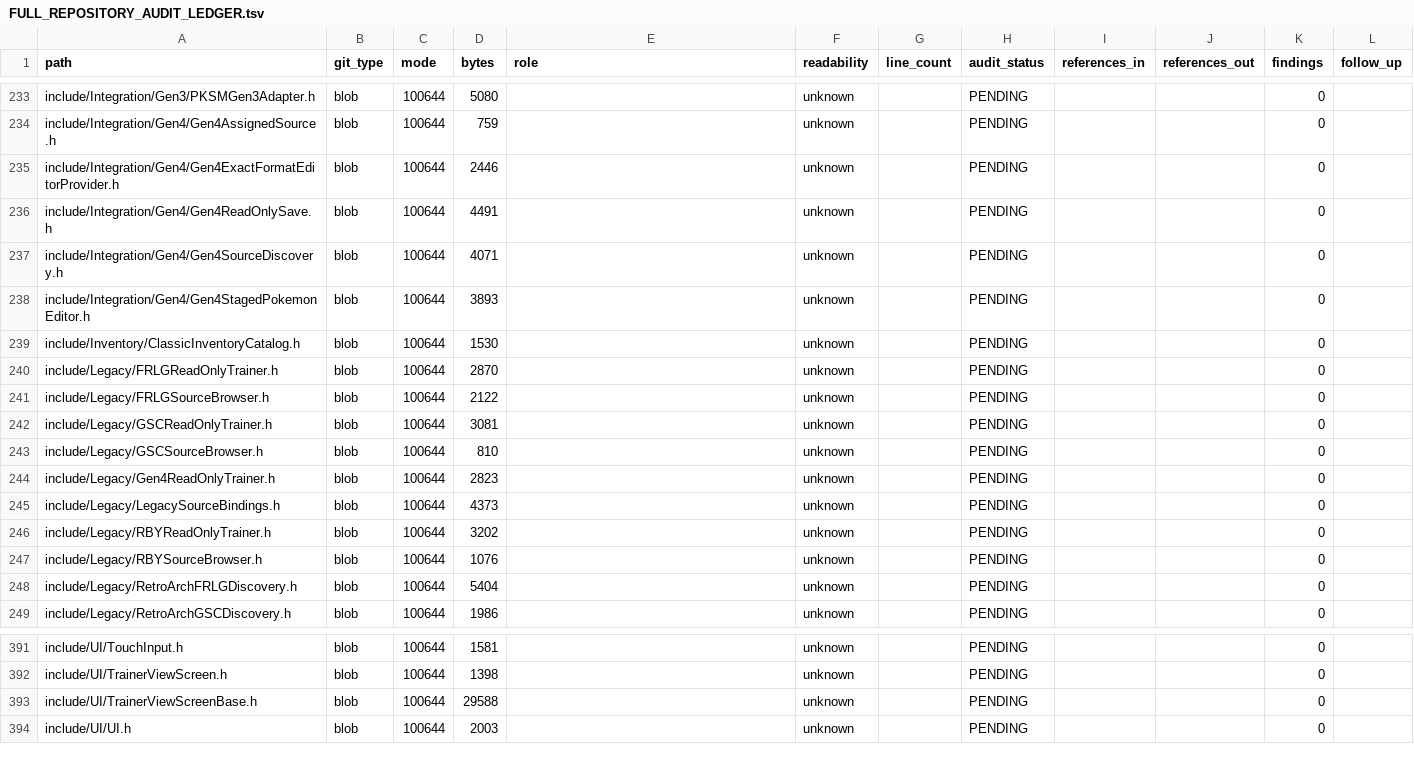
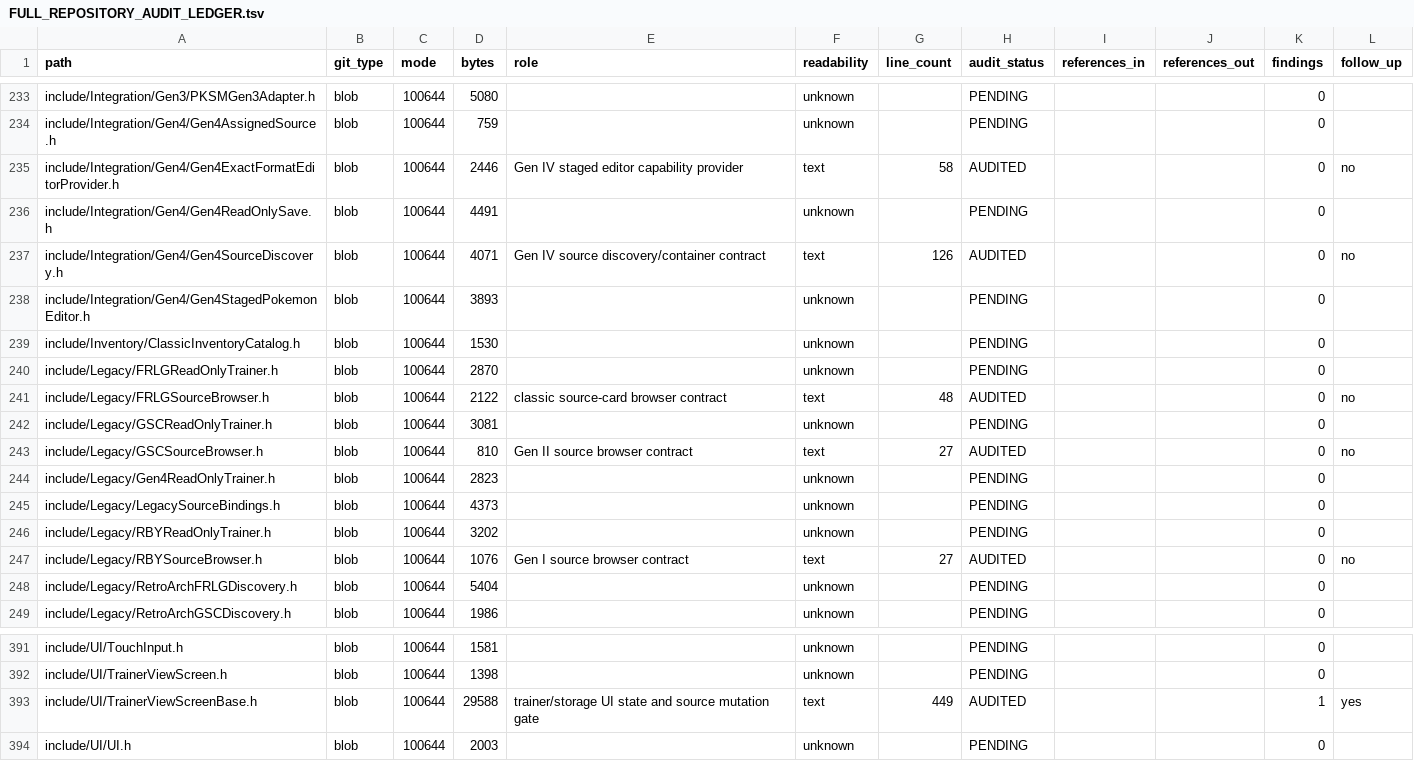
Before and after one commit to GlitchedZeus/PokeBank-NX, a TSV file: docs/FULL_REPOSITORY_AUDIT_LEDGER.tsv, drawn as a sheet; only a part is shown, gaps mark what is left out; the diff covers the shown part only.

Commit message:
audit: advance emulator source and capability ledger

```diff
--- a/docs/FULL_REPOSITORY_AUDIT_LEDGER.tsv
+++ b/docs/FULL_REPOSITORY_AUDIT_LEDGER.tsv
@@ -234,5 +234,5 @@ include/Integration/Gen3/PKSMGen3Adapter.h	blob	100644	5080		unknown		PENDING
 include/Integration/Gen4/Gen4AssignedSource.h	blob	100644	759		unknown		PENDING			0	
-include/Integration/Gen4/Gen4ExactFormatEditorProvider.h	blob	100644	2446		unknown		PENDING			0	
+include/Integration/Gen4/Gen4ExactFormatEditorProvider.h	blob	100644	2446	Gen IV staged editor capability provider	text	58	AUDITED			0	no
 include/Integration/Gen4/Gen4ReadOnlySave.h	blob	100644	4491		unknown		PENDING			0	
-include/Integration/Gen4/Gen4SourceDiscovery.h	blob	100644	4071		unknown		PENDING			0	
+include/Integration/Gen4/Gen4SourceDiscovery.h	blob	100644	4071	Gen IV source discovery/container contract	text	126	AUDITED			0	no
 include/Integration/Gen4/Gen4StagedPokemonEditor.h	blob	100644	3893		unknown		PENDING			0	
@@ -240,5 +240,5 @@ include/Inventory/ClassicInventoryCatalog.h	blob	100644	1530		unknown		PENDING
 include/Legacy/FRLGReadOnlyTrainer.h	blob	100644	2870		unknown		PENDING			0	
-include/Legacy/FRLGSourceBrowser.h	blob	100644	2122		unknown		PENDING			0	
+include/Legacy/FRLGSourceBrowser.h	blob	100644	2122	classic source-card browser contract	text	48	AUDITED			0	no
 include/Legacy/GSCReadOnlyTrainer.h	blob	100644	3081		unknown		PENDING			0	
-include/Legacy/GSCSourceBrowser.h	blob	100644	810		unknown		PENDING			0	
+include/Legacy/GSCSourceBrowser.h	blob	100644	810	Gen II source browser contract	text	27	AUDITED			0	no
 include/Legacy/Gen4ReadOnlyTrainer.h	blob	100644	2823		unknown		PENDING			0	
@@ -246,3 +246,3 @@ include/Legacy/LegacySourceBindings.h	blob	100644	4373		unknown		PENDING			0
 include/Legacy/RBYReadOnlyTrainer.h	blob	100644	3202		unknown		PENDING			0	
-include/Legacy/RBYSourceBrowser.h	blob	100644	1076		unknown		PENDING			0	
+include/Legacy/RBYSourceBrowser.h	blob	100644	1076	Gen I source browser contract	text	27	AUDITED			0	no
 include/Legacy/RetroArchFRLGDiscovery.h	blob	100644	5404		unknown		PENDING			0	
@@ -392,3 +392,3 @@ include/UI/TouchInput.h	blob	100644	1581		unknown		PENDING			0
 include/UI/TrainerViewScreen.h	blob	100644	1398		unknown		PENDING			0	
-include/UI/TrainerViewScreenBase.h	blob	100644	29588		unknown		PENDING			0	
+include/UI/TrainerViewScreenBase.h	blob	100644	29588	trainer/storage UI state and source mutation gate	text	449	AUDITED			1	yes
 include/UI/UI.h	blob	100644	2003		unknown		PENDING			0	
```
Also changed, not shown: 97 edited cells elsewhere in this file.
